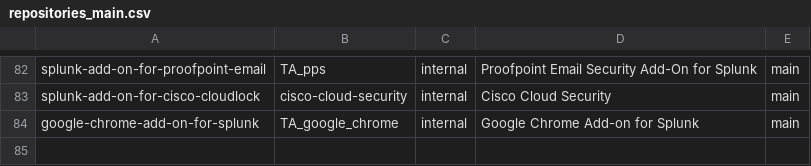
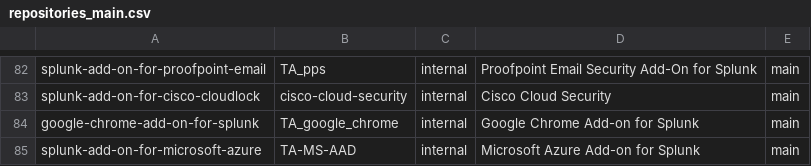
Before and after one commit to wmazur-splunk/addonfactory-repository-template, a CSV file: repositories_main.csv, drawn as a sheet; only a part is shown, gaps mark what is left out.

Commit message:
ADDON-39021: Creating new repo for Microsoft Azure (#72)
Co-authored-by: root <root@ip-10-202-32-88.ec2.splunkit.io>

```diff
--- a/repositories_main.csv
+++ b/repositories_main.csv
@@ -84 +84,2 @@ splunk-add-on-for-cisco-cloudlock,cisco-cloud-security,internal,"Cisco Cloud Sec
 google-chrome-add-on-for-splunk,TA_google_chrome,internal,"Google Chrome Add-on for Splunk",main
+splunk-add-on-for-microsoft-azure,TA-MS-AAD,internal,"Microsoft Azure Add-on for Splunk",main
```
